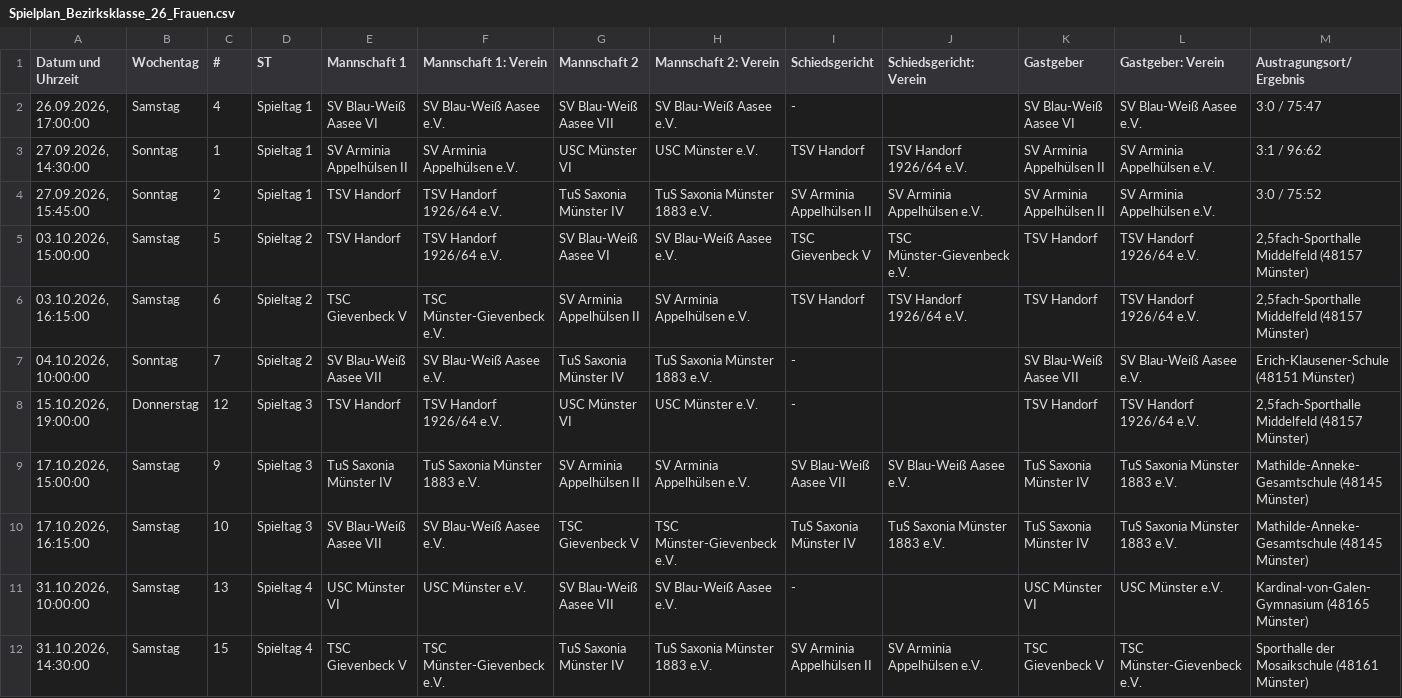
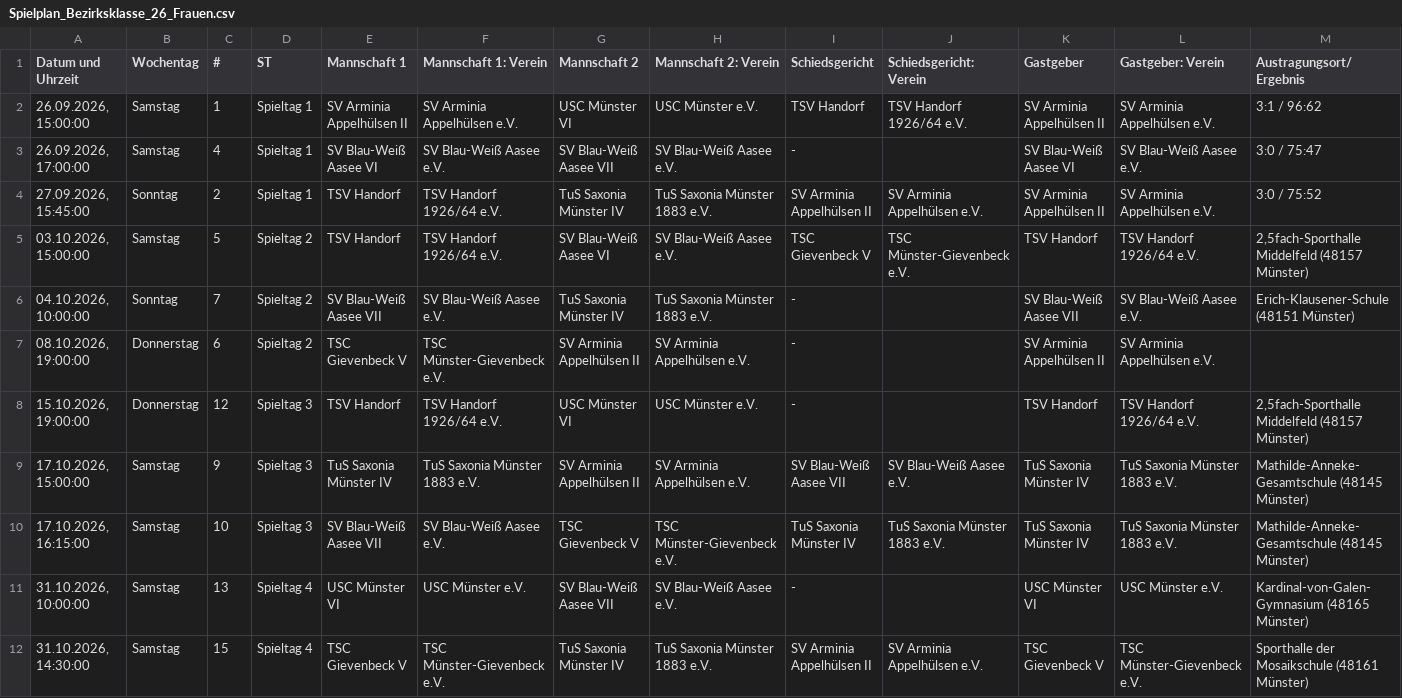
Before and after one commit to uscmuenster/USC-Spielplaene, a CSV file: csvdata/Spielplan_Bezirksklasse_26_Frauen.csv, drawn as a sheet; only a part is shown; removed rows and columns are numbered as before the commit, all else as after; rows hold the shown columns only; the diff names each change by its address in the sheet, - before the commit and + after, or states it on an @@ line.

```diff
--- a/csvdata/Spielplan_Bezirksklasse_26_Frauen.csv
+++ b/csvdata/Spielplan_Bezirksklasse_26_Frauen.csv
+row 2: 26.09.2026, 15:00:00 | Samstag | 1 | Spieltag 1 | SV Arminia Appelhülsen II | SV Arminia Appelhülsen e.V. | USC Münster VI | USC Münster e.V. | TSV Handorf | TSV Handorf 1926/64 e.V. | SV Arminia Appelhülsen II | SV Arminia Appelhülsen e.V. | 3:1 / 96:62
-row 3: 27.09.2026, 14:30:00 | Sonntag | 1 | Spieltag 1 | SV Arminia Appelhülsen II | SV Arminia Appelhülsen e.V. | USC Münster VI | USC Münster e.V. | TSV Handorf | TSV Handorf 1926/64 e.V. | SV Arminia Appelhülsen II | SV Arminia Appelhülsen e.V. | 3:1 / 96:62
-row 6: 03.10.2026, 16:15:00 | Samstag | 6 | Spieltag 2 | TSC Gievenbeck V | TSC Münster-Gievenbeck e.V. | SV Arminia Appelhülsen II | SV Arminia Appelhülsen e.V. | TSV Handorf | TSV Handorf 1926/64 e.V. | TSV Handorf | TSV Handorf 1926/64 e.V. | 2,5fach-Sporthalle Middelfeld (48157 Münster)
+row 7: 08.10.2026, 19:00:00 | Donnerstag | 6 | Spieltag 2 | TSC Gievenbeck V | TSC Münster-Gievenbeck e.V. | SV Arminia Appelhülsen II | SV Arminia Appelhülsen e.V. | - |  | SV Arminia Appelhülsen II | SV Arminia Appelhülsen e.V.
```
Also changed, not shown: csvdata/Spielplan_Bezirksliga_14_Frauen.csv.
